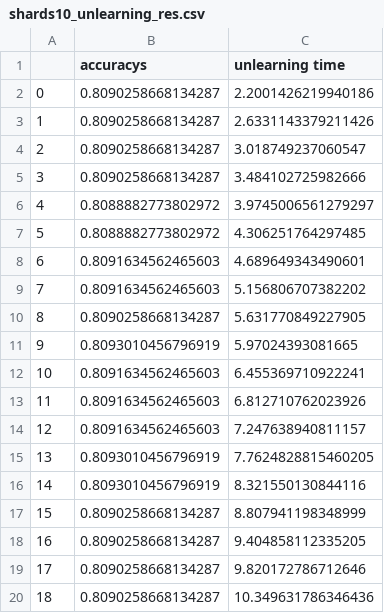
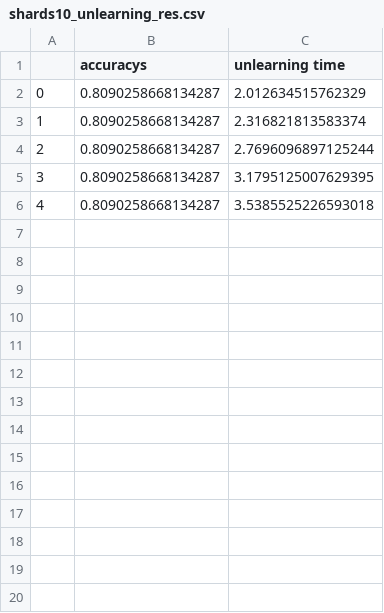
Before and after one commit to fa1c4/machine-unlearning-for-recommendation, a CSV file: results/shards10_unlearning_res.csv, drawn as a sheet; only a part is shown; removed rows and columns are numbered as before the commit, all else as after; the diff covers the shown part only; the diff names each change by its address in the sheet, - before the commit and + after, or states it on an @@ line.

```diff
--- a/results/shards10_unlearning_res.csv
+++ b/results/shards10_unlearning_res.csv
-C2 (unlearning time): 2.2001426219940186
+C2 (unlearning time): 2.012634515762329
-C3 (unlearning time): 2.6331143379211426
+C3 (unlearning time): 2.316821813583374
-C4 (unlearning time): 3.018749237060547
+C4 (unlearning time): 2.7696096897125244
-C5 (unlearning time): 3.484102725982666
+C5 (unlearning time): 3.1795125007629395
-row 6: 4 | 0.8088882773802972 | 3.9745006561279297
-row 7: 5 | 0.8088882773802972 | 4.306251764297485
-row 8: 6 | 0.8091634562465603 | 4.689649343490601
-row 9: 7 | 0.8091634562465603 | 5.156806707382202
@@ column A renumbered in row 6 @@
-C6 (unlearning time): 5.631770849227905
+C6 (unlearning time): 3.5385525226593018
-row 11: 9 | 0.8093010456796919 | 5.97024393081665
-row 12: 10 | 0.8091634562465603 | 6.455369710922241
-row 13: 11 | 0.8091634562465603 | 6.812710762023926
-row 14: 12 | 0.8091634562465603 | 7.247638940811157
-row 15: 13 | 0.8093010456796919 | 7.7624828815460205
-row 16: 14 | 0.8093010456796919 | 8.321550130844116
-row 17: 15 | 0.8090258668134287 | 8.807941198348999
-row 18: 16 | 0.8090258668134287 | 9.404858112335205
-row 19: 17 | 0.8090258668134287 | 9.820172786712646
-row 20: 18 | 0.8090258668134287 | 10.349631786346436
```
Also changed, not shown: 11 removed rows elsewhere in this file, results/1_10_fraction_retrain_res.csv, results/1_15_fraction_retrain_res.csv, 10 other files.
